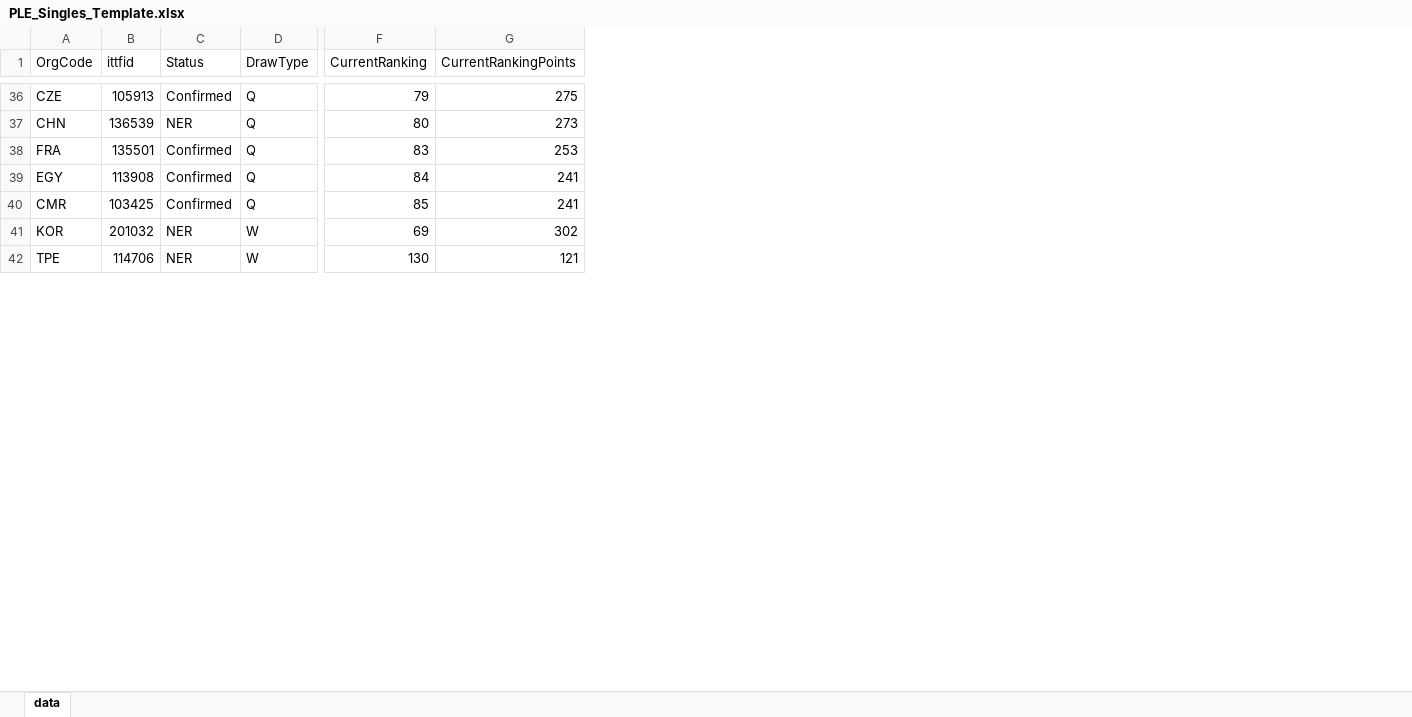
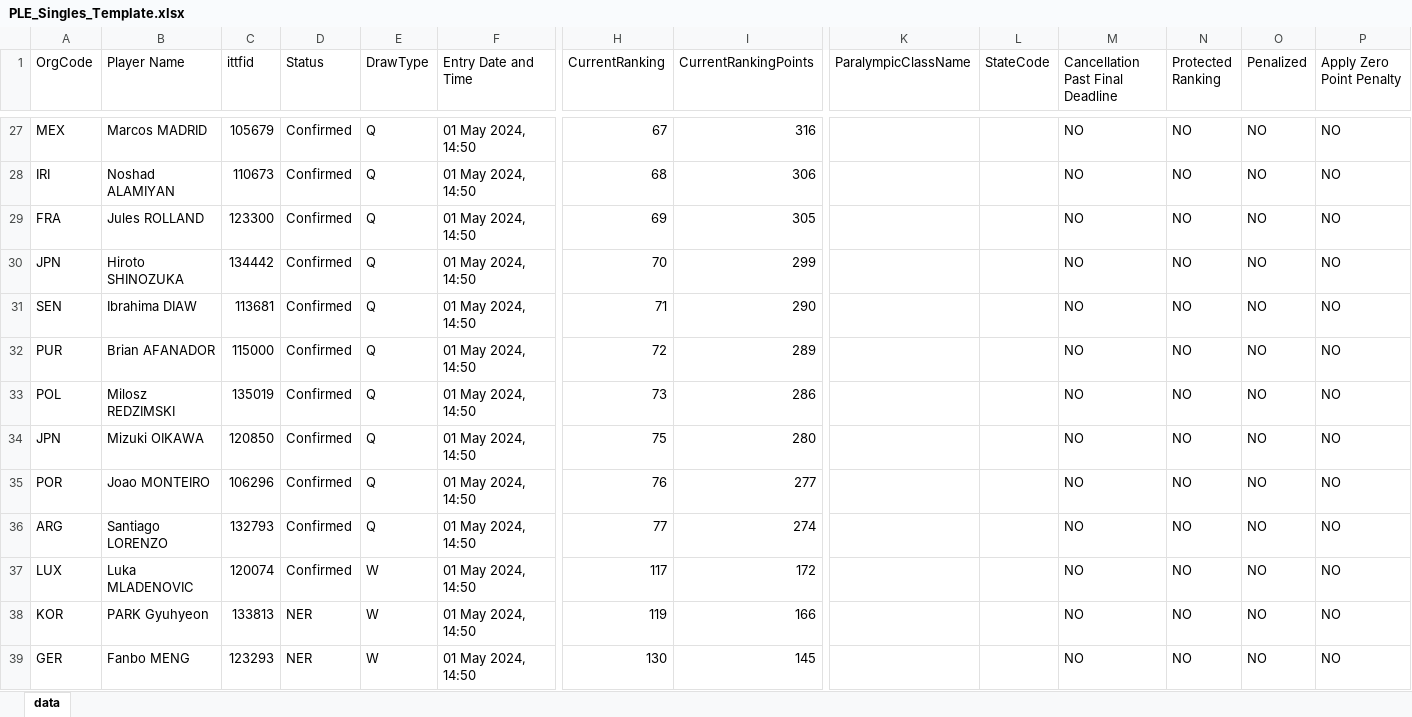
Before and after one commit to darlingselva/WTT, an Excel workbook: UploadDocument/PLE_Singles_Template.xlsx, sheet data, drawn as a sheet; only a part is shown, gaps mark what is left out; values as stored, in another font and other column widths than the file's, no borders; removed rows and columns are numbered as before the commit, all else as after; rows hold the shown columns only; the diff covers the shown part only; the diff names each change by its address in the sheet, - before the commit and + after, or states it on an @@ line.

```diff
--- a/UploadDocument/PLE_Singles_Template.xlsx (sheet data)
+++ b/UploadDocument/PLE_Singles_Template.xlsx (sheet data)
+column B (Player Name), rows 27-30: Marcos MADRID | Noshad ALAMIYAN | Jules ROLLAND | Hiroto SHINOZUKA; rows 38-39: PARK Gyuhyeon | Fanbo MENG
+column F (Entry Date and Time), rows 27-30: all 01 May 2024, 14:50; rows 38-39: 01 May 2024, 14:50 | 01 May 2024, 14:50
+column K (ParalympicClassName), empty
+column L (StateCode), empty
+column M (Cancellation Past Final Deadline), rows 27-30: all NO; rows 38-39: NO | NO
+column N (Protected Ranking), rows 27-30: all NO; rows 38-39: NO | NO
+column O (Penalized), rows 27-30: all NO; rows 38-39: NO | NO
+column P (Apply Zero Point Penalty), rows 27-30: all NO; rows 38-39: NO | NO
-A27 (OrgCode): CZE
+A27 (OrgCode): MEX
-C27 (ittfid): 105913
+C27 (ittfid): 105679
-H27 (CurrentRanking): 79
+H27 (CurrentRanking): 67
-I27 (CurrentRankingPoints): 275
+I27 (CurrentRankingPoints): 316
-row 37: CHN | 136539 | NER | Q | 80 | 273
-A28 (OrgCode): FRA
+A28 (OrgCode): IRI
-C28 (ittfid): 135501
+C28 (ittfid): 110673
-H28 (CurrentRanking): 83
+H28 (CurrentRanking): 68
-I28 (CurrentRankingPoints): 253
+I28 (CurrentRankingPoints): 306
-A29 (OrgCode): EGY
+A29 (OrgCode): FRA
-C29 (ittfid): 113908
+C29 (ittfid): 123300
-H29 (CurrentRanking): 84
+H29 (CurrentRanking): 69
-I29 (CurrentRankingPoints): 241
+I29 (CurrentRankingPoints): 305
-A30 (OrgCode): CMR
+A30 (OrgCode): JPN
-C30 (ittfid): 103425
+C30 (ittfid): 134442
-H30 (CurrentRanking): 85
+H30 (CurrentRanking): 70
-I30 (CurrentRankingPoints): 241
+I30 (CurrentRankingPoints): 299
+row 31: SEN | Ibrahima DIAW | 113681 | Confirmed | Q | 01 May 2024, 14:50 | 71 | 290 |  |  | NO | NO | NO | NO
+row 32: PUR | Brian AFANADOR | 115000 | Confirmed | Q | 01 May 2024, 14:50 | 72 | 289 |  |  | NO | NO | NO | NO
+row 33: POL | Milosz REDZIMSKI | 135019 | Confirmed | Q | 01 May 2024, 14:50 | 73 | 286 |  |  | NO | NO | NO | NO
+row 34: JPN | Mizuki OIKAWA | 120850 | Confirmed | Q | 01 May 2024, 14:50 | 75 | 280 |  |  | NO | NO | NO | NO
+row 35: POR | Joao MONTEIRO | 106296 | Confirmed | Q | 01 May 2024, 14:50 | 76 | 277 |  |  | NO | NO | NO | NO
+row 36: ARG | Santiago LORENZO | 132793 | Confirmed | Q | 01 May 2024, 14:50 | 77 | 274 |  |  | NO | NO | NO | NO
+row 37: LUX | Luka MLADENOVIC | 120074 | Confirmed | W | 01 May 2024, 14:50 | 117 | 172 |  |  | NO | NO | NO | NO
-C38 (ittfid): 201032
+C38 (ittfid): 133813
-H38 (CurrentRanking): 69
+H38 (CurrentRanking): 119
-I38 (CurrentRankingPoints): 302
+I38 (CurrentRankingPoints): 166
-A39 (OrgCode): TPE
+A39 (OrgCode): GER
-C39 (ittfid): 114706
+C39 (ittfid): 123293
-I39 (CurrentRankingPoints): 121
+I39 (CurrentRankingPoints): 145
```
Also changed, not shown: 7 added rows, 13 removed rows and 95 edited cells elsewhere in this sheet, 9 other files.
